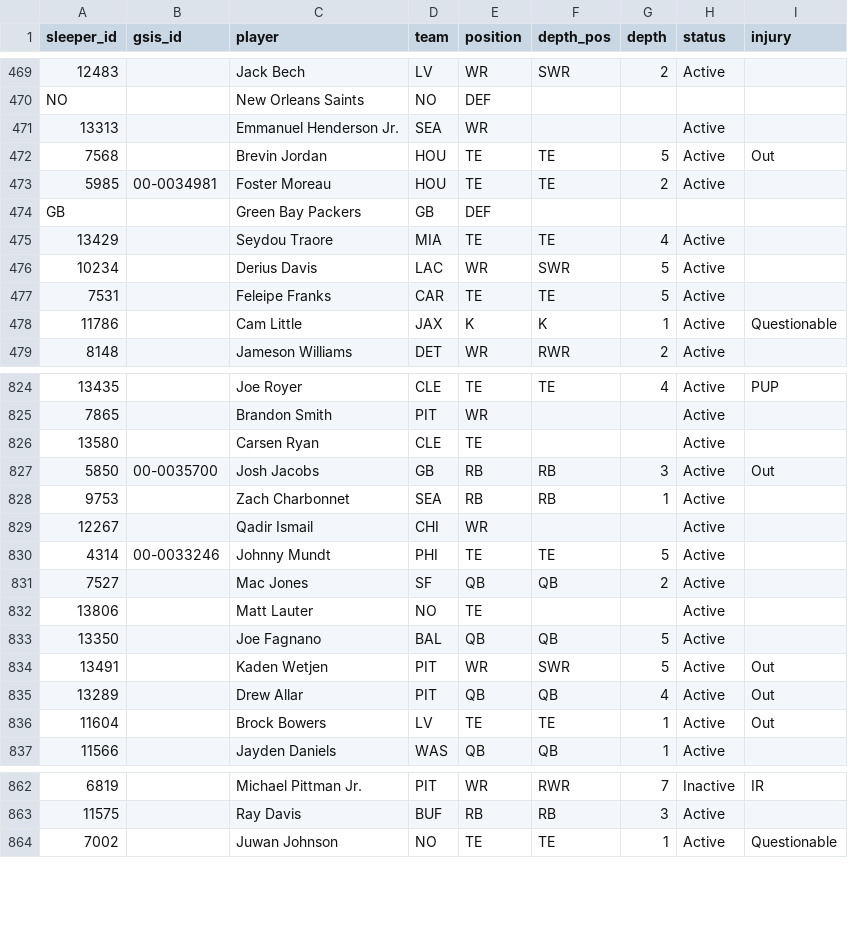
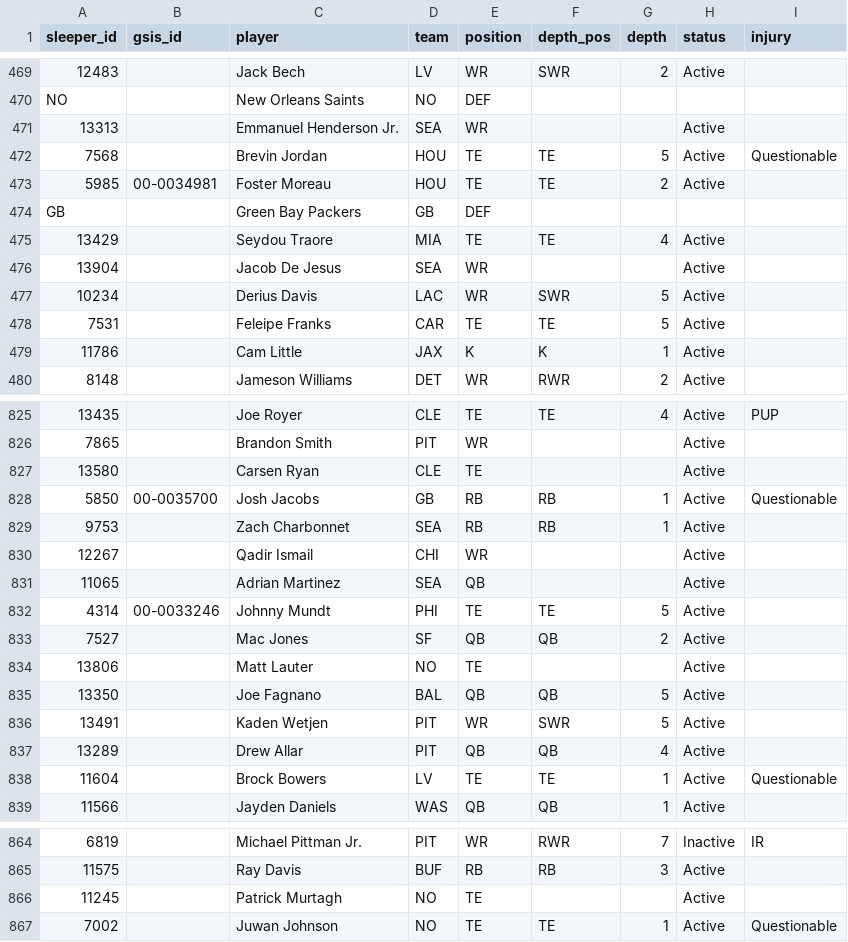
Before and after one commit to bwik4/Matchup-Lab, a CSV file: data/sleeper_players.csv, drawn as a sheet; only a part is shown, gaps mark what is left out; addresses are those after the commit; the diff covers the shown part only; the diff names each change by its address in the sheet, - before the commit and + after, or states it on an @@ line.

```diff
--- a/data/sleeper_players.csv
+++ b/data/sleeper_players.csv
-I472 (injury): Out
+I472 (injury): Questionable
+row 476: 13904 |  | Jacob De Jesus | SEA | WR |  |  | Active
-I479 (injury): Questionable
+I479 (injury): (empty)
-G828 (depth): 3
+G828 (depth): 1
-I828 (injury): Out
+I828 (injury): Questionable
+row 831: 11065 |  | Adrian Martinez | SEA | QB |  |  | Active
-I836:I837 (injury): Out
+I836:I837 (injury): (empty)
-I838 (injury): Out
+I838 (injury): Questionable
+row 866: 11245 |  | Patrick Murtagh | NO | TE |  |  | Active
```
Also changed, not shown: 103 edited cells elsewhere in this file, data/sleeper_trending.csv, 2 other files.
